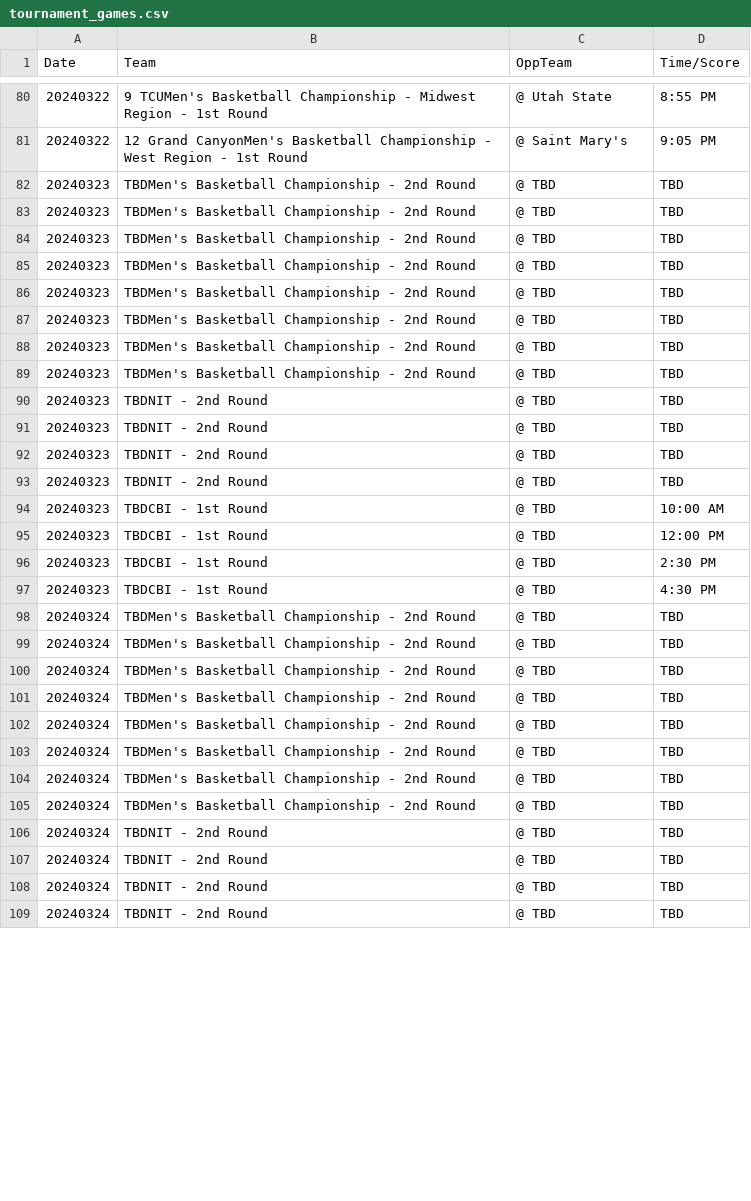
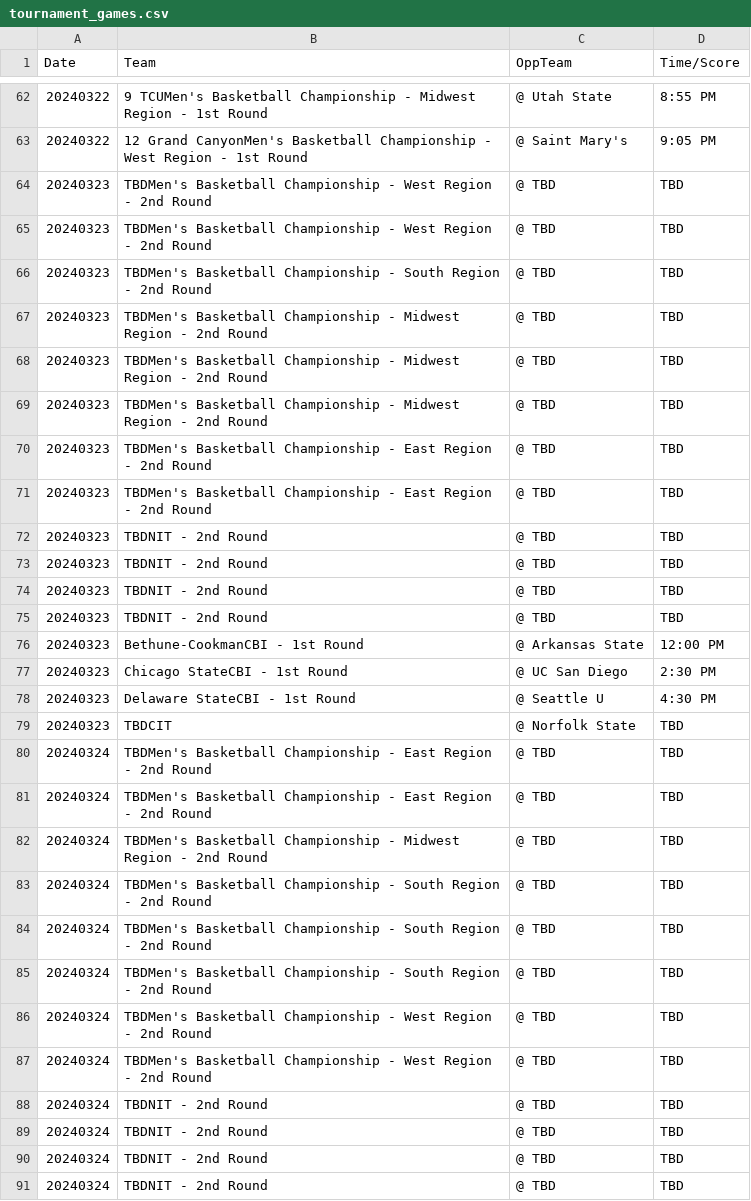
Before and after one commit to jameskemper/wreckem_model, a CSV file: Data/Results/tournament_games.csv, drawn as a sheet; only a part is shown, gaps mark what is left out; the diff covers the shown part only.

```diff
--- a/Data/Results/tournament_games.csv
+++ b/Data/Results/tournament_games.csv
@@ -81,10 +63,10 @@ Date,Team,OppTeam,Time/Score
 20240322,12 Grand CanyonMen's Basketball Championship - West Region - 1st Round,@  Saint Mary's,9:05 PM
-20240323,TBDMen's Basketball Championship - 2nd Round,@ TBD,TBD
-20240323,TBDMen's Basketball Championship - 2nd Round,@ TBD,TBD
-20240323,TBDMen's Basketball Championship - 2nd Round,@ TBD,TBD
-20240323,TBDMen's Basketball Championship - 2nd Round,@ TBD,TBD
-20240323,TBDMen's Basketball Championship - 2nd Round,@ TBD,TBD
-20240323,TBDMen's Basketball Championship - 2nd Round,@ TBD,TBD
-20240323,TBDMen's Basketball Championship - 2nd Round,@ TBD,TBD
-20240323,TBDMen's Basketball Championship - 2nd Round,@ TBD,TBD
+20240323,TBDMen's Basketball Championship - West Region - 2nd Round,@ TBD,TBD
+20240323,TBDMen's Basketball Championship - West Region - 2nd Round,@ TBD,TBD
+20240323,TBDMen's Basketball Championship - South Region - 2nd Round,@ TBD,TBD
+20240323,TBDMen's Basketball Championship - Midwest Region - 2nd Round,@ TBD,TBD
+20240323,TBDMen's Basketball Championship - Midwest Region - 2nd Round,@ TBD,TBD
+20240323,TBDMen's Basketball Championship - Midwest Region - 2nd Round,@ TBD,TBD
+20240323,TBDMen's Basketball Championship - East Region - 2nd Round,@ TBD,TBD
+20240323,TBDMen's Basketball Championship - East Region - 2nd Round,@ TBD,TBD
 20240323,TBDNIT - 2nd Round,@ TBD,TBD
@@ -93,14 +75,14 @@ Date,Team,OppTeam,Time/Score
 20240323,TBDNIT - 2nd Round,@ TBD,TBD
-20240323,TBDCBI - 1st Round,@ TBD,10:00 AM
-20240323,TBDCBI - 1st Round,@ TBD,12:00 PM
-20240323,TBDCBI - 1st Round,@ TBD,2:30 PM
-20240323,TBDCBI - 1st Round,@ TBD,4:30 PM
-20240324,TBDMen's Basketball Championship - 2nd Round,@ TBD,TBD
-20240324,TBDMen's Basketball Championship - 2nd Round,@ TBD,TBD
-20240324,TBDMen's Basketball Championship - 2nd Round,@ TBD,TBD
-20240324,TBDMen's Basketball Championship - 2nd Round,@ TBD,TBD
-20240324,TBDMen's Basketball Championship - 2nd Round,@ TBD,TBD
-20240324,TBDMen's Basketball Championship - 2nd Round,@ TBD,TBD
-20240324,TBDMen's Basketball Championship - 2nd Round,@ TBD,TBD
-20240324,TBDMen's Basketball Championship - 2nd Round,@ TBD,TBD
+20240323,Bethune-CookmanCBI - 1st Round,@ Arkansas State,12:00 PM
+20240323,Chicago StateCBI - 1st Round,@ UC San Diego,2:30 PM
+20240323,Delaware StateCBI - 1st Round,@ Seattle U,4:30 PM
+20240323,TBDCIT,@ Norfolk State,TBD
+20240324,TBDMen's Basketball Championship - East Region - 2nd Round,@ TBD,TBD
+20240324,TBDMen's Basketball Championship - East Region - 2nd Round,@ TBD,TBD
+20240324,TBDMen's Basketball Championship - Midwest Region - 2nd Round,@ TBD,TBD
+20240324,TBDMen's Basketball Championship - South Region - 2nd Round,@ TBD,TBD
+20240324,TBDMen's Basketball Championship - South Region - 2nd Round,@ TBD,TBD
+20240324,TBDMen's Basketball Championship - South Region - 2nd Round,@ TBD,TBD
+20240324,TBDMen's Basketball Championship - West Region - 2nd Round,@ TBD,TBD
+20240324,TBDMen's Basketball Championship - West Region - 2nd Round,@ TBD,TBD
 20240324,TBDNIT - 2nd Round,@ TBD,TBD
```
Also changed, not shown: 6 added rows, 23 removed rows and 13 edited cells elsewhere in this file, Data/MSeeds_2024.csv, 14 other files.
